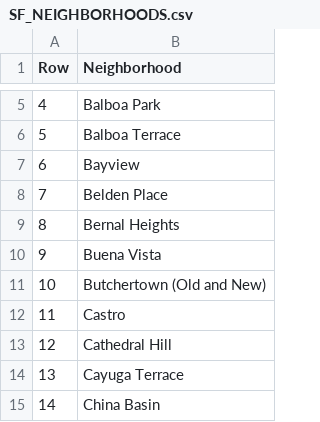
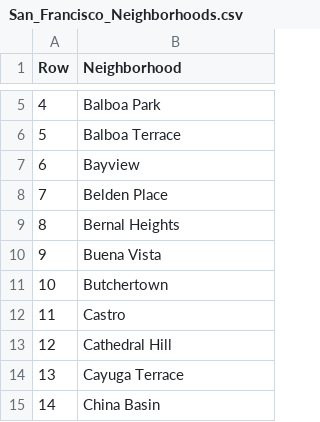
Before and after one commit to echoi11/data-capstone, a CSV file: San_Francisco_Neighborhoods.csv (was SF_NEIGHBORHOODS.csv), drawn as a sheet; only a part is shown, gaps mark what is left out.

Commit message:
Update and rename SF_NEIGHBORHOODS.csv to San_Francisco_Neighborhoods.csv

```diff
--- a/SF_NEIGHBORHOODS.csv
+++ b/San_Francisco_Neighborhoods.csv
@@ -10,3 +10,3 @@ Row,Neighborhood
 9,Buena Vista
-10,Butchertown (Old and New)
+10,Butchertown
 11,Castro
```
